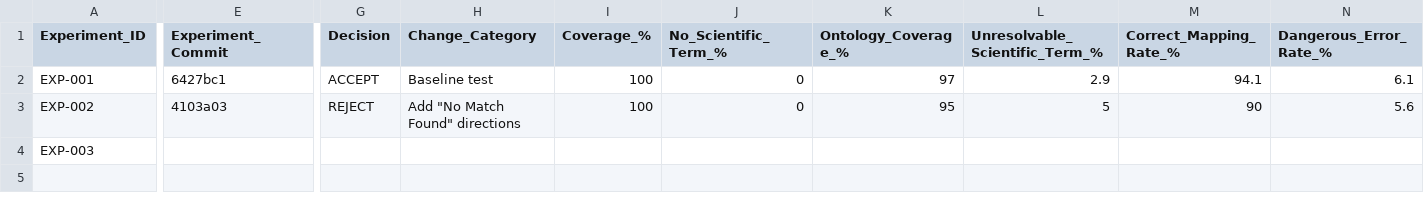
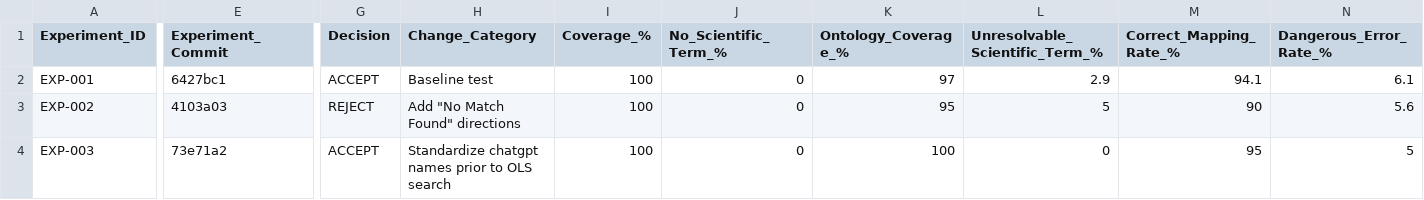
Before and after one commit to glygener/llm-metadata-mapping, a CSV file: diseases/summary.csv, drawn as a sheet; only a part is shown, gaps mark what is left out; the diff covers the shown part only; the diff names each change by its address in the sheet, - before the commit and + after, or states it on an @@ line.

Commit message:
Update experiment summary with EXP-003

```diff
--- a/diseases/summary.csv
+++ b/diseases/summary.csv
-E4 (Experiment_Commit): (empty)
+E4 (Experiment_Commit): 73e71a2
-G4 (Decision): (empty)
+G4 (Decision): ACCEPT
-H4 (Change_Category): (empty)
+H4 (Change_Category): Standardize chatgpt names prior to OLS search
-I4 (Coverage_%): (empty)
+I4 (Coverage_%): 100
-J4 (No_Scientific_Term_%): (empty)
+J4 (No_Scientific_Term_%): 0
-K4 (Ontology_Coverage_%): (empty)
+K4 (Ontology_Coverage_%): 100
-L4 (Unresolvable_Scientific_Term_%): (empty)
+L4 (Unresolvable_Scientific_Term_%): 0
-M4 (Correct_Mapping_Rate_%): (empty)
+M4 (Correct_Mapping_Rate_%): 95
-N4 (Dangerous_Error_Rate_%): (empty)
+N4 (Dangerous_Error_Rate_%): 5
```
Also changed, not shown: 3 edited cells elsewhere in this file, 1 other file.
